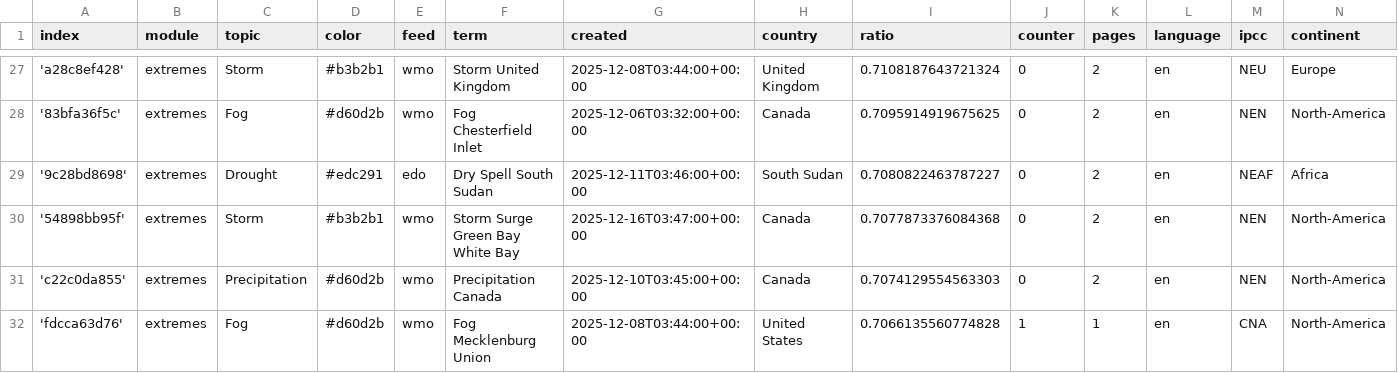
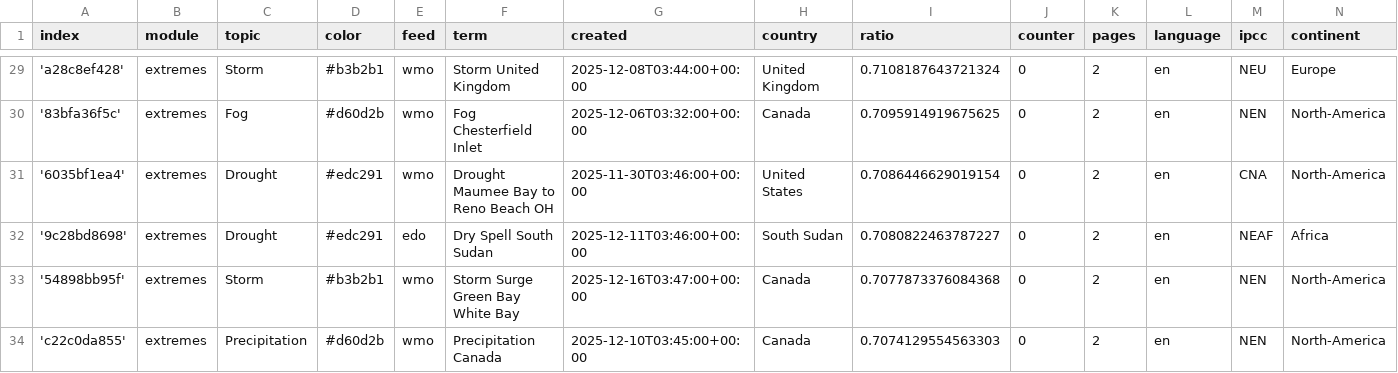
Before and after one commit to picawe-news/englishExtremes, a CSV file: terms.csv, drawn as a sheet; only a part is shown, gaps mark what is left out; the shorter side is filled out with more unchanged rows; the diff covers the shown part only.

Commit message:
Commit from GitHub Actions (import:0.0)

```diff
--- a/terms.csv
+++ b/terms.csv
@@ -28,2 +30,3 @@ index,module,topic,color,feed,term,created,country,ratio,counter,pages,language,
 '83bfa36f5c',extremes,Fog,#d60d2b,wmo,Fog Chesterfield Inlet,2025-12-06T03:32:00+00:00,Canada,0.7095914919675625,0,2,en,NEN,North-America
+'6035bf1ea4',extremes,Drought,#edc291,wmo,Drought Maumee Bay to Reno Beach OH,2025-11-30T03:46:00+00:00,United States,0.7086446629019154,0,2,en,CNA,North-America
 '9c28bd8698',extremes,Drought,#edc291,edo,Dry Spell South Sudan,2025-12-11T03:46:00+00:00,South Sudan,0.7080822463787227,0,2,en,NEAF,Africa
```
Also changed, not shown: 9 added rows elsewhere in this file.
